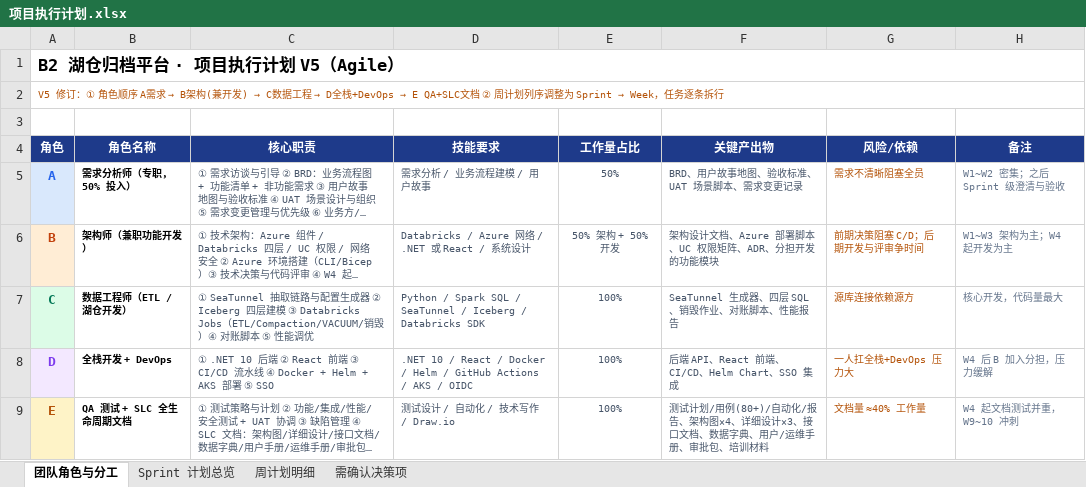
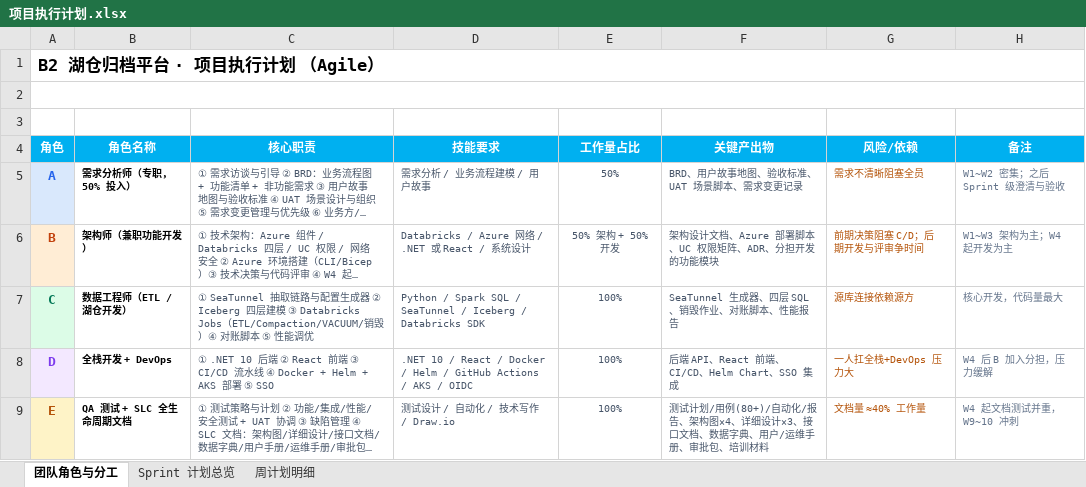
Before and after one commit to DoctoryJava/RimsDecommision, an Excel workbook: report/项目执行计划.xlsx, sheet 团队角色与分工, drawn as a sheet; long unchanged cells end in …; values as stored, in another font and other column widths than the file's, no borders; the diff names each change by its address in the sheet, - before the commit and + after, or states it on an @@ line.

```diff
--- a/report/项目执行计划.xlsx (sheet 团队角色与分工)
+++ b/report/项目执行计划.xlsx (sheet 团队角色与分工)
-sheet tab: 需确认决策项
-A1 (角色): B2 湖仓归档平台 · 项目执行计划 V5（Agile）
+A1 (角色): B2 湖仓归档平台 · 项目执行计划 （Agile）
@@ A2 (角色): V5 修订：① 角色顺序 A需求 → B架构(兼开发) → C数据工程 → D全栈+DevOps → E QA+SLC文档 ② 周计划列序调整为 Sprint → Week，任务逐条拆行 → (empty) @@
-A4:H4 fill: #1E3A8A
+A4:H4 fill: #00B0F0
```
Also changed, not shown: sheet 周计划明细, sheet Sprint 计划总览.
